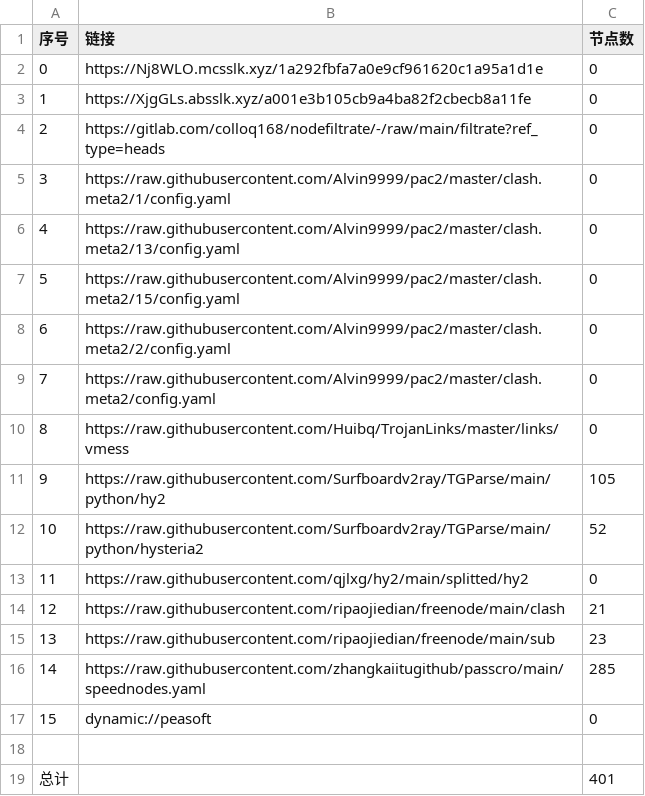
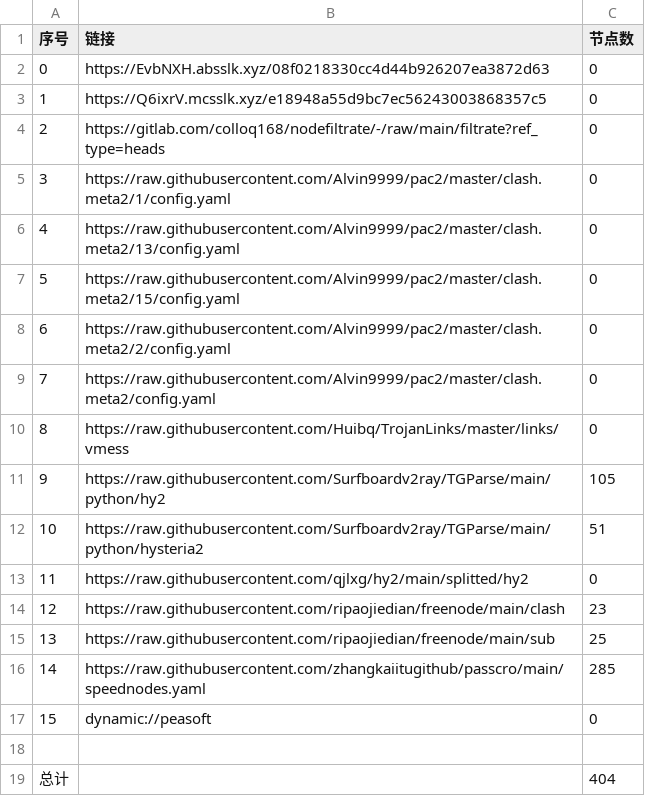
Before and after one commit to hicass-1102/AutoMergePublicNodes, a CSV file: list_result.csv, drawn as a sheet.

```diff
--- a/list_result.csv
+++ b/list_result.csv
@@ -1,4 +1,4 @@
 序号,链接,节点数
-0,https://Nj8WLO.mcsslk.xyz/1a292fbfa7a0e9cf961620c1a95a1d1e,0
-1,https://XjgGLs.absslk.xyz/a001e3b105cb9a4ba82f2cbecb8a11fe,0
+0,https://EvbNXH.absslk.xyz/08f0218330cc4d44b926207ea3872d63,0
+1,https://Q6ixrV.mcsslk.xyz/e18948a55d9bc7ec56243003868357c5,0
 2,https://gitlab.com/colloq168/nodefiltrate/-/raw/main/filtrate?ref_type=heads,0
@@ -11,6 +11,6 @@
 9,https://raw.githubusercontent.com/Surfboardv2ray/TGParse/main/python/hy2,105
-10,https://raw.githubusercontent.com/Surfboardv2ray/TGParse/main/python/hysteria2,52
+10,https://raw.githubusercontent.com/Surfboardv2ray/TGParse/main/python/hysteria2,51
 11,https://raw.githubusercontent.com/qjlxg/hy2/main/splitted/hy2,0
-12,https://raw.githubusercontent.com/ripaojiedian/freenode/main/clash,21
-13,https://raw.githubusercontent.com/ripaojiedian/freenode/main/sub,23
+12,https://raw.githubusercontent.com/ripaojiedian/freenode/main/clash,23
+13,https://raw.githubusercontent.com/ripaojiedian/freenode/main/sub,25
 14,https://raw.githubusercontent.com/zhangkaiitugithub/passcro/main/speednodes.yaml,285
@@ -18,2 +18,2 @@
 
-总计,,401
+总计,,404
```
Also changed, not shown: 17 other files.
